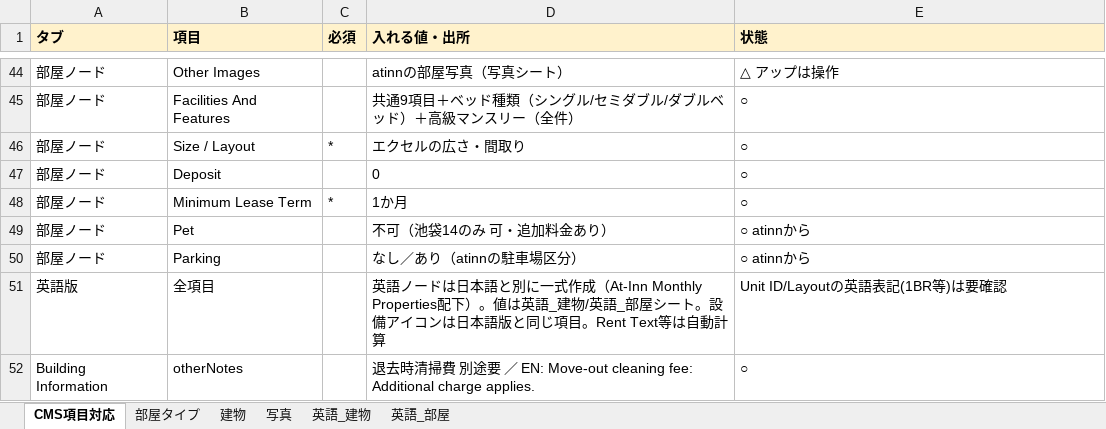
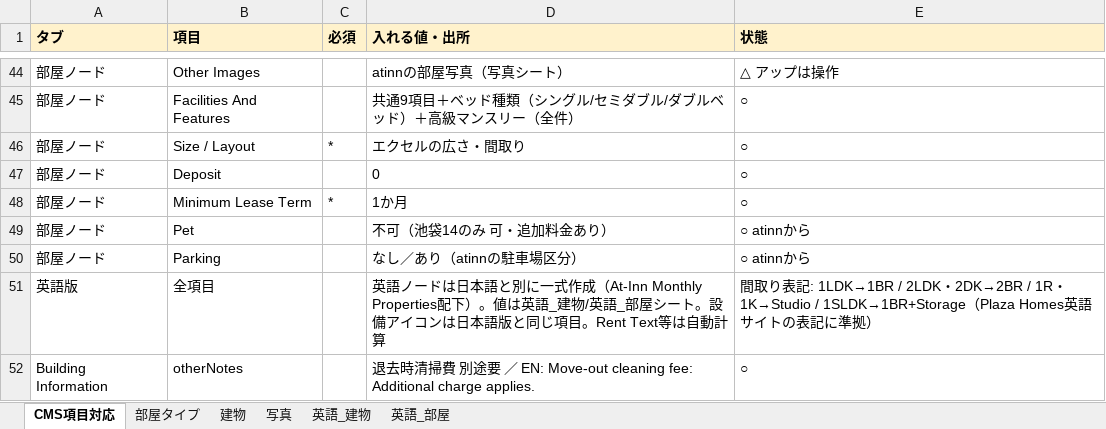
Before and after one commit to uzawanobuo-rgb/-, an Excel workbook: 登録対象一覧_v3.xlsx, sheet CMS項目対応, drawn as a sheet; only a part is shown, gaps mark what is left out; values as stored, in another font and other column widths than the file's, no borders; the diff names each change by its address in the sheet, - before the commit and + after, or states it on an @@ line.

```diff
--- a/登録対象一覧_v3.xlsx (sheet CMS項目対応)
+++ b/登録対象一覧_v3.xlsx (sheet CMS項目対応)
-E51 (状態): Unit ID/Layoutの英語表記(1BR等)は要確認
+E51 (状態): 間取り表記: 1LDK→1BR / 2LDK・2DK→2BR / 1R・1K→Studio / 1SLDK→1BR+Storage（Plaza Homes英語サイトの表記に準拠）
```
Also changed, not shown: sheet 英語_部屋.
